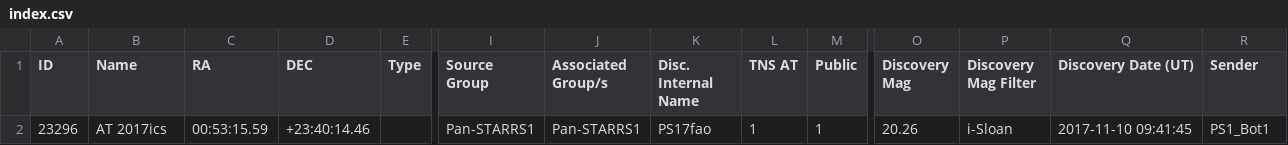
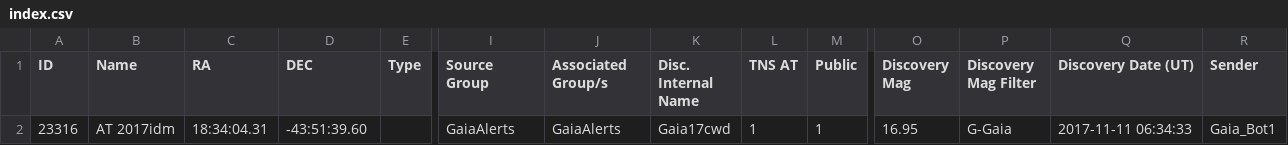
Before and after one commit to astrocatalogs/tde-external, a CSV file: TNS/index.csv, drawn as a sheet; only a part is shown, gaps mark what is left out; removed rows and columns are numbered as before the commit, all else as after; rows hold the shown columns only; the diff names each change by its address in the sheet, - before the commit and + after, or states it on an @@ line.

```diff
--- a/TNS/index.csv
+++ b/TNS/index.csv
-row 2: 23296 | AT 2017ics | 00:53:15.59 | +23:40:14.46 |  | Pan-STARRS1 | Pan-STARRS1 | PS17fao | 1 | 1 | 20.26 | i-Sloan | 2017-11-10 09:41:45 | PS1_Bot1
+row 2: 23316 | AT 2017idm | 18:34:04.31 | -43:51:39.60 |  | GaiaAlerts | GaiaAlerts | Gaia17cwd | 1 | 1 | 16.95 | G-Gaia | 2017-11-11 06:34:33 | Gaia_Bot1
```
Also changed, not shown: TNS/page-17.csv, TNS/page-18.csv, 4 other files.
